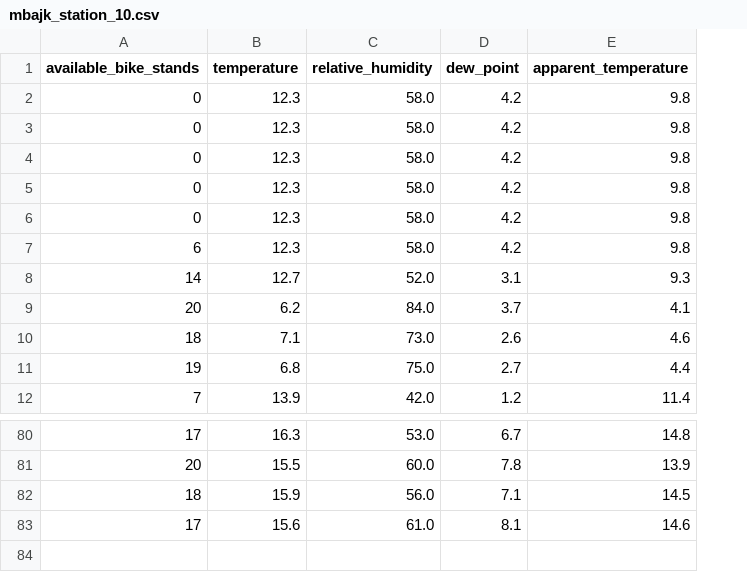
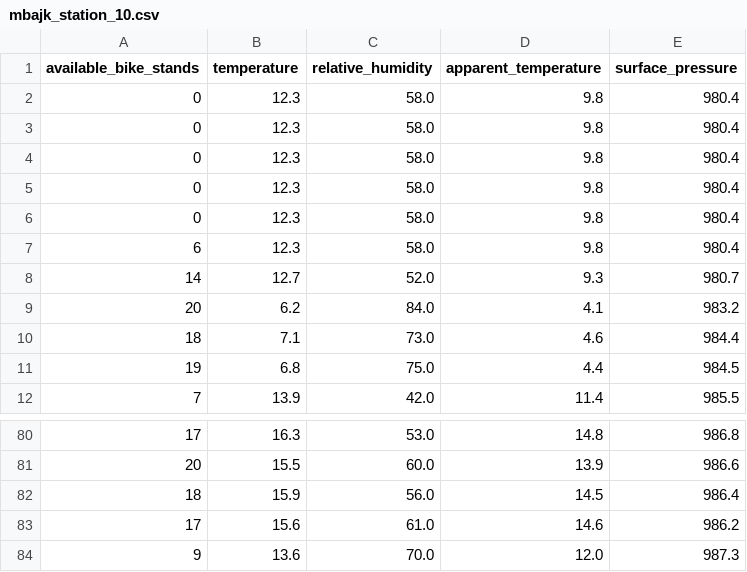
Before and after one commit to perkzen/mbajk-ml-web-service, a CSV file: data/processed/mbajk_station_10.csv, drawn as a sheet; only a part is shown, gaps mark what is left out; removed rows and columns are numbered as before the commit, all else as after; the diff names each change by its address in the sheet, - before the commit and + after, or states it on an @@ line.

```diff
--- a/data/processed/mbajk_station_10.csv
+++ b/data/processed/mbajk_station_10.csv
-column D (dew_point), rows 2-12: 4.2 | 4.2 | 4.2 | 4.2 | 4.2 | 4.2 | 3.1 | 3.7 | 2.6 | 2.7 | 1.2; rows 80-83: 6.7 | 7.8 | 7.1 | 8.1
+column E (surface_pressure), rows 2-12: 980.4 | 980.4 | 980.4 | 980.4 | 980.4 | 980.4 | 980.7 | 983.2 | 984.4 | 984.5 | 985.5; rows 80-83: 986.8 | 986.6 | 986.4 | 986.2
+row 84: 9 | 13.6 | 70.0 | 12.0 | 987.3
```
Also changed, not shown: data/processed/mbajk_station_15.csv, data/processed/mbajk_station_16.csv, 25 other files.
